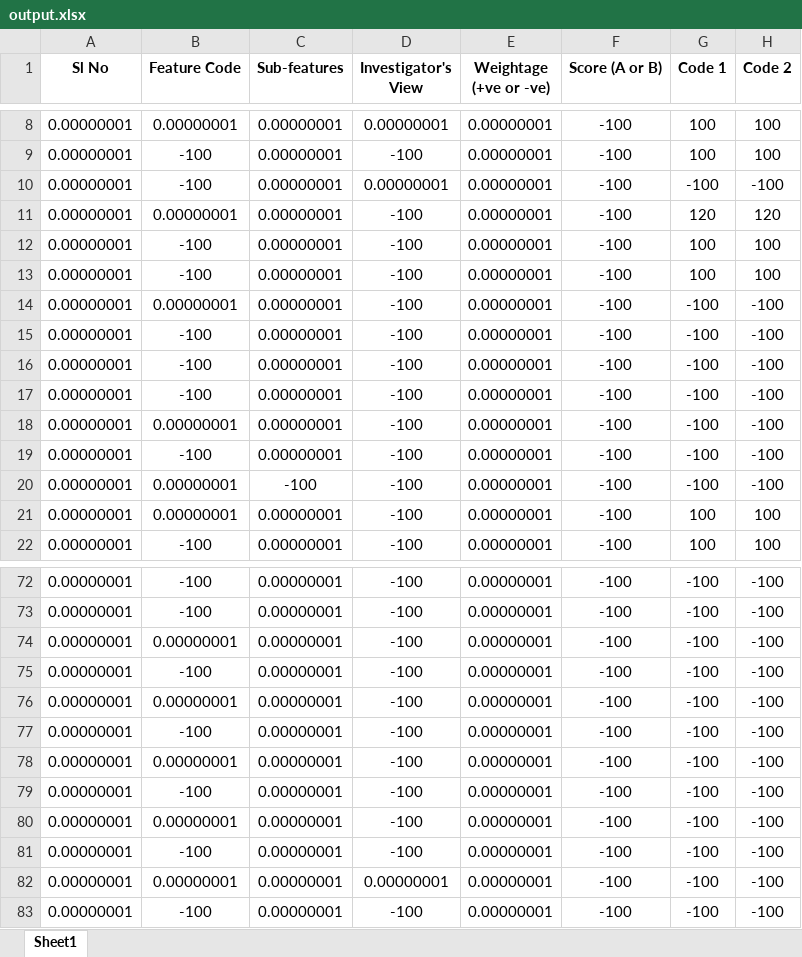
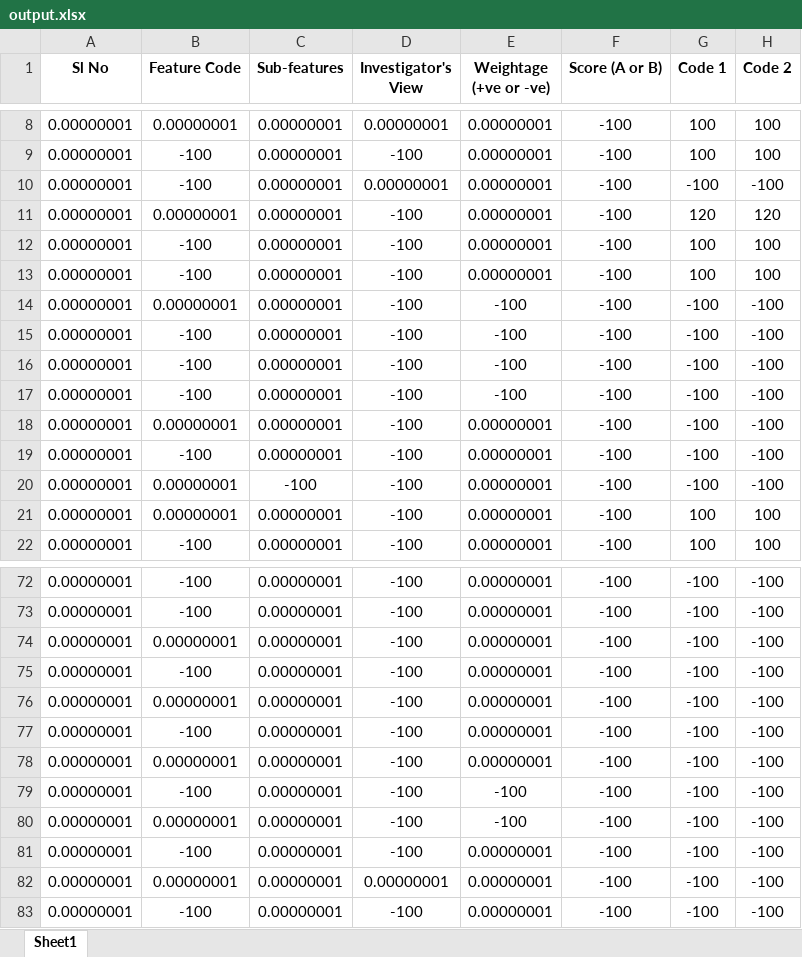
Before and after one commit to PredectiveAI/desktopapp, an Excel workbook: AI Internal-Outputs/output.xlsx, sheet Sheet1, drawn as a sheet; only a part is shown, gaps mark what is left out; values as stored, in another font and other column widths than the file's, no borders; the diff names each change by its address in the sheet, - before the commit and + after, or states it on an @@ line.

```diff
--- a/AI Internal-Outputs/output.xlsx (sheet Sheet1)
+++ b/AI Internal-Outputs/output.xlsx (sheet Sheet1)
-E14:E17 (Weightage (+ve or -ve)): 0.00000001
+E14:E17 (Weightage (+ve or -ve)): -100
-E79:E80 (Weightage (+ve or -ve)): 0.00000001
+E79:E80 (Weightage (+ve or -ve)): -100
```
Also changed, not shown: AI Internal-Outputs/output_0.xlsx, 16 other files.
